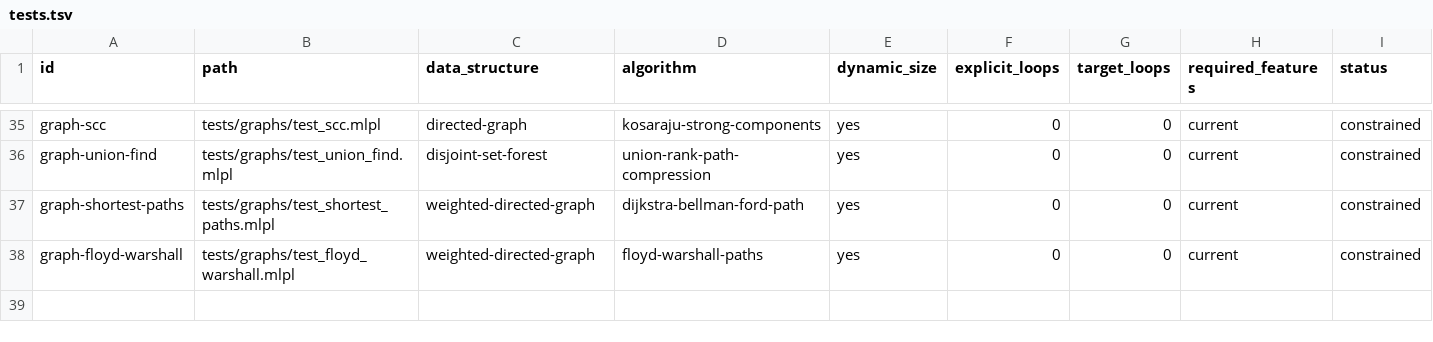
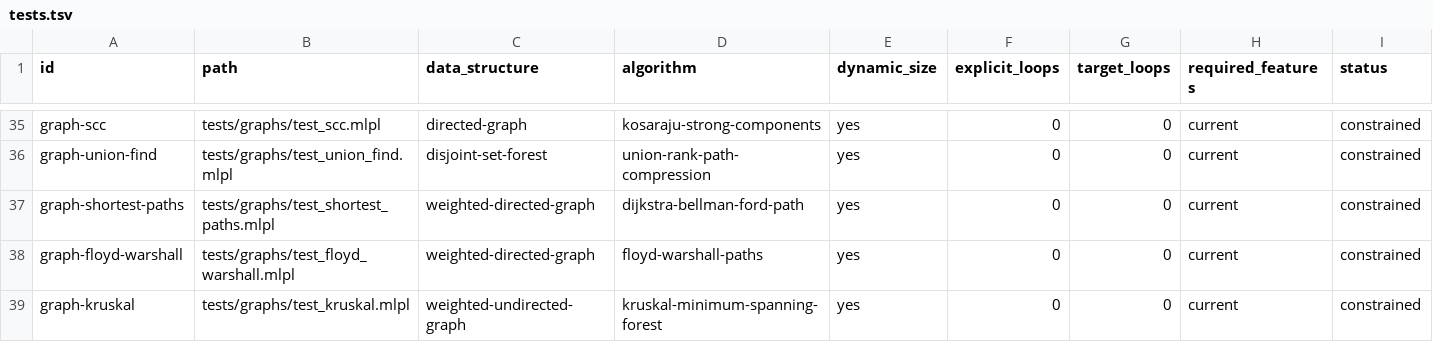
Before and after one commit to sw-ml-study/demo-algorithms, a TSV file: catalog/tests.tsv, drawn as a sheet; only a part is shown, gaps mark what is left out; the diff names each change by its address in the sheet, - before the commit and + after, or states it on an @@ line.

```diff
--- a/catalog/tests.tsv
+++ b/catalog/tests.tsv
+row 39: graph-kruskal | tests/graphs/test_kruskal.mlpl | weighted-undirected-graph | kruskal-minimum-spanning-forest | yes | 0 | 0 | current | constrained
```
Also changed, not shown: catalog/demos.tsv, 5 other files.
